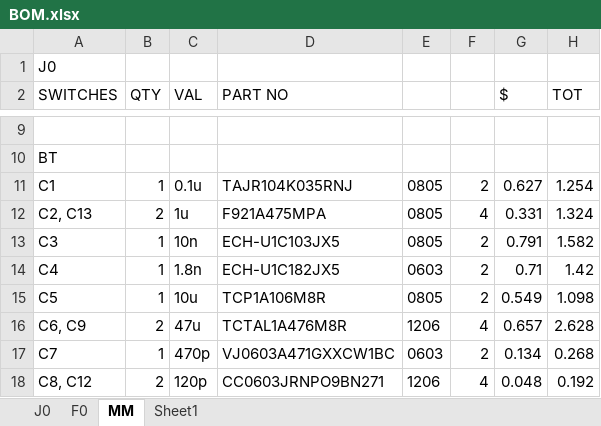
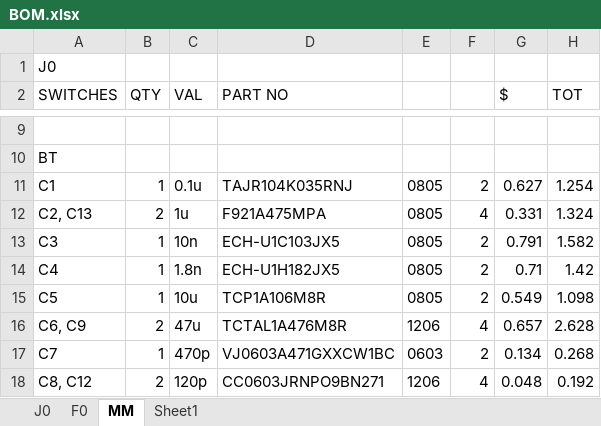
Before and after one commit to BerryAudio/BGP, an Excel workbook: GERBER/BOM.xlsx, sheet MM, drawn as a sheet; only a part is shown, gaps mark what is left out; values as stored, in another font and other column widths than the file's, no borders; the diff names each change by its address in the sheet, - before the commit and + after, or states it on an @@ line.

```diff
--- a/GERBER/BOM.xlsx (sheet MM)
+++ b/GERBER/BOM.xlsx (sheet MM)
-D14 (PART NO): ECH-U1C182JX5
+D14 (PART NO): ECH-U1H182JX5
-E14: 0603
+E14: 0805
```
Also changed, not shown: 43 other files.
